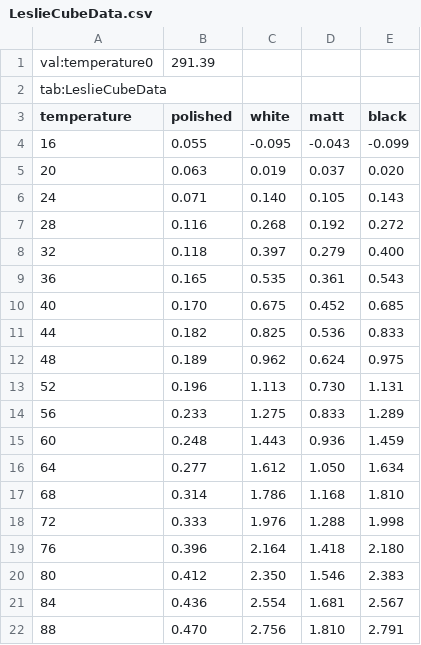
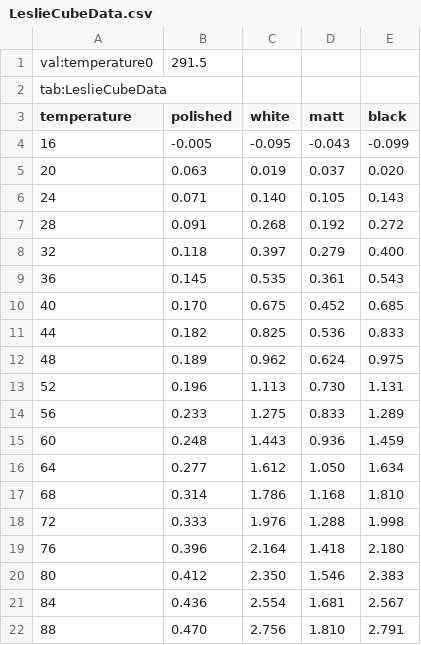
Before and after one commit to MantisLords/Mantis, a CSV file: Mantis.Workspace/C1_Trials/V33_Radiation/Smailagic_Karb_Data/LeslieCubeData.csv, drawn as a sheet.

```diff
--- a/Mantis.Workspace/C1_Trials/V33_Radiation/Smailagic_Karb_Data/LeslieCubeData.csv
+++ b/Mantis.Workspace/C1_Trials/V33_Radiation/Smailagic_Karb_Data/LeslieCubeData.csv
@@ -1,10 +1,10 @@
-val:temperature0,291.39
+val:temperature0,291.5
 tab:LeslieCubeData
 temperature,polished,white,matt,black
-16,0.055,-0.095,-0.043,-0.099
+16,-0.005,-0.095,-0.043,-0.099
 20,0.063,0.019,0.037,0.020
 24,0.071,0.140,0.105,0.143
-28,0.116,0.268,0.192,0.272
+28,0.091,0.268,0.192,0.272
 32,0.118,0.397,0.279,0.400
-36,0.165,0.535,0.361,0.543
+36,0.145,0.535,0.361,0.543
 40,0.170,0.675,0.452,0.685
```
Also changed, not shown: Mantis.Workspace/C1_Trials/V33_Radiation/Smailagic_Karb_Data/BlackBodyData.csv, 8 other files.
